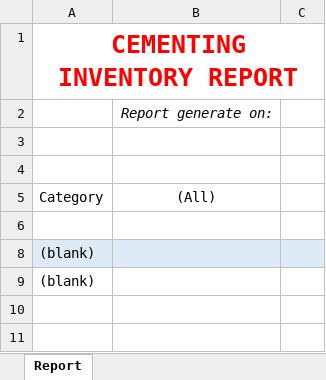
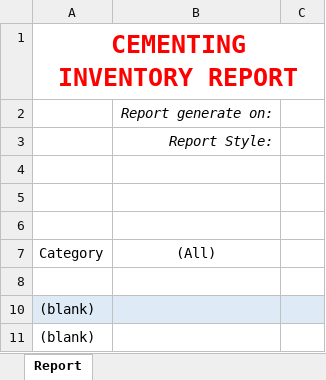
Before and after one commit to bddipu/inventory, an Excel workbook: templates/template.xlsx, sheet Report, drawn as a sheet; values as stored, in another font and other column widths than the file's, no borders; the diff names each change by its address in the sheet, - before the commit and + after, or states it on an @@ line.

```diff
--- a/templates/template.xlsx (sheet Report)
+++ b/templates/template.xlsx (sheet Report)
+row 3:  | Report Style:
+row 4: (empty)
```
Also changed, not shown: templates/template2.xlsx, 6 other files.
